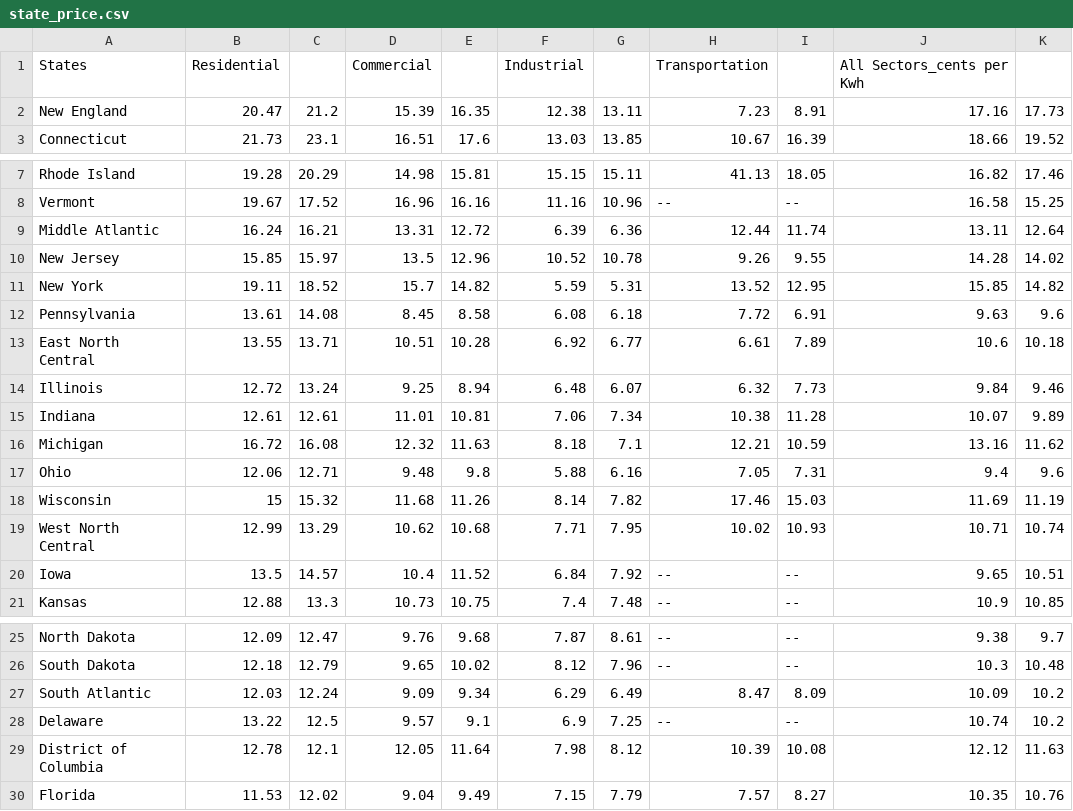
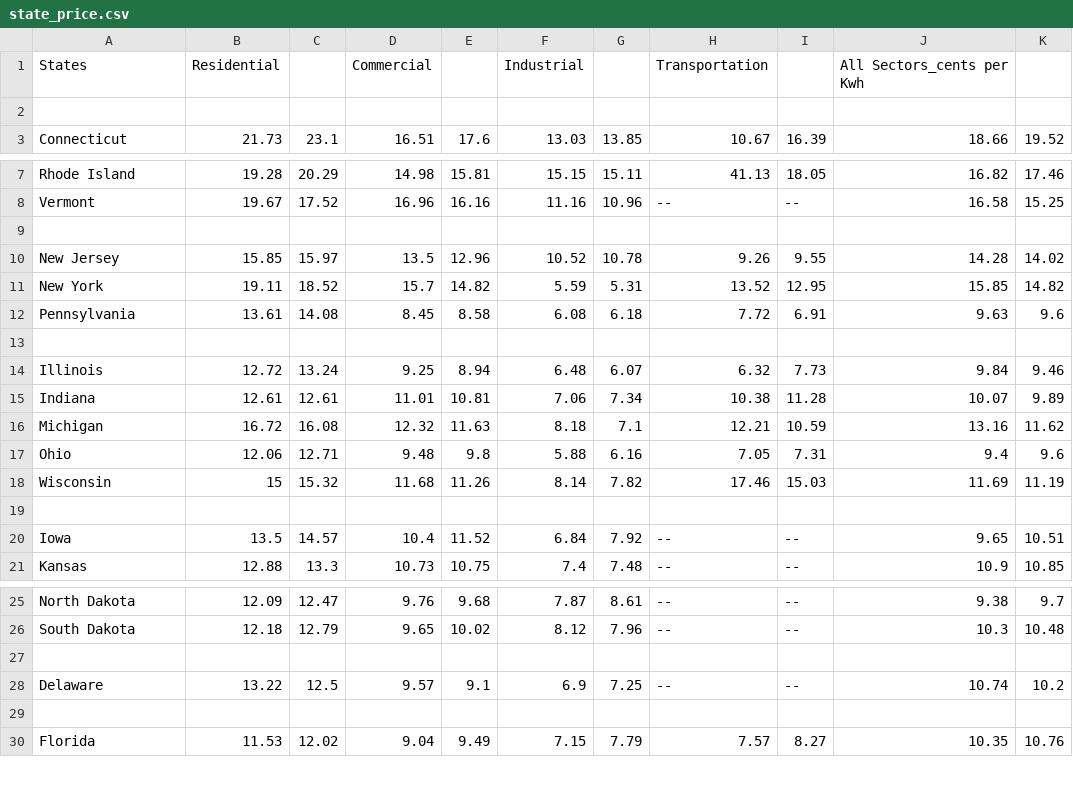
Before and after one commit to gpivaro/Project_1, a CSV file: data/state_price.csv, drawn as a sheet; only a part is shown, gaps mark what is left out; the diff covers the shown part only.

```diff
--- a/data/state_price.csv
+++ b/data/state_price.csv
@@ -1,3 +1,3 @@
 States,Residential,,Commercial,,Industrial,,Transportation,,All Sectors_cents per Kwh,
-New England,20.47,21.2,15.39,16.35,12.38,13.11,7.23,8.91,17.16,17.73
+,,,,,,,,,,
 Connecticut,21.73,23.1,16.51,17.6,13.03,13.85,10.67,16.39,18.66,19.52
@@ -8,3 +8,3 @@ Rhode Island,19.28,20.29,14.98,15.81,15.15,15.11,41.13,18.05,16.82,17.46
 Vermont,19.67,17.52,16.96,16.16,11.16,10.96,--,--,16.58,15.25
-Middle Atlantic,16.24,16.21,13.31,12.72,6.39,6.36,12.44,11.74,13.11,12.64
+,,,,,,,,,,
 New Jersey,15.85,15.97,13.5,12.96,10.52,10.78,9.26,9.55,14.28,14.02
@@ -12,3 +12,3 @@ New York,19.11,18.52,15.7,14.82,5.59,5.31,13.52,12.95,15.85,14.82
 Pennsylvania,13.61,14.08,8.45,8.58,6.08,6.18,7.72,6.91,9.63,9.6
-East North Central,13.55,13.71,10.51,10.28,6.92,6.77,6.61,7.89,10.6,10.18
+,,,,,,,,,,
 Illinois,12.72,13.24,9.25,8.94,6.48,6.07,6.32,7.73,9.84,9.46
@@ -18,3 +18,3 @@ Ohio,12.06,12.71,9.48,9.8,5.88,6.16,7.05,7.31,9.4,9.6
 Wisconsin,15,15.32,11.68,11.26,8.14,7.82,17.46,15.03,11.69,11.19
-West North Central,12.99,13.29,10.62,10.68,7.71,7.95,10.02,10.93,10.71,10.74
+,,,,,,,,,,
 Iowa,13.5,14.57,10.4,11.52,6.84,7.92,--,--,9.65,10.51
@@ -26,5 +26,5 @@ North Dakota,12.09,12.47,9.76,9.68,7.87,8.61,--,--,9.38,9.7
 South Dakota,12.18,12.79,9.65,10.02,8.12,7.96,--,--,10.3,10.48
-South Atlantic,12.03,12.24,9.09,9.34,6.29,6.49,8.47,8.09,10.09,10.2
+,,,,,,,,,,
 Delaware,13.22,12.5,9.57,9.1,6.9,7.25,--,--,10.74,10.2
-District of Columbia,12.78,12.1,12.05,11.64,7.98,8.12,10.39,10.08,12.12,11.63
+,,,,,,,,,,
 Florida,11.53,12.02,9.04,9.49,7.15,7.79,7.57,8.27,10.35,10.76
```
Also changed, not shown: 5 removed rows and 55 edited cells elsewhere in this file, data/state_consumption.csv.
